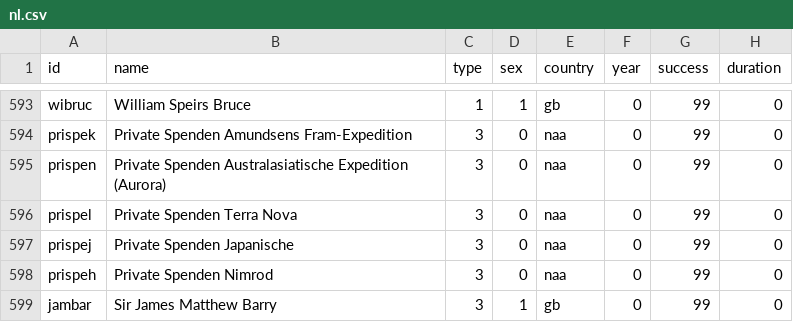
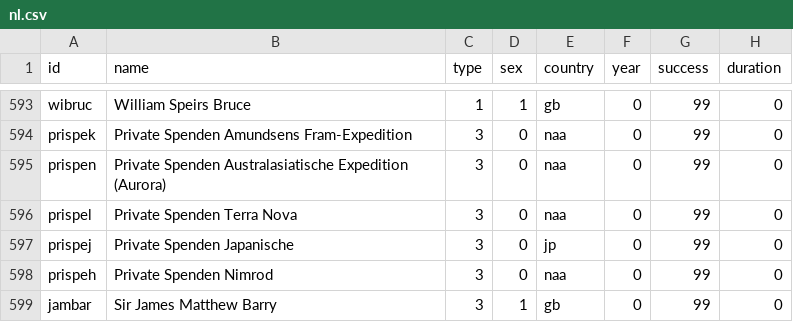
Before and after one commit to pak104/SNA-Antarktis, a CSV file: nl.csv, drawn as a sheet; only a part is shown, gaps mark what is left out.

```diff
--- a/nl.csv
+++ b/nl.csv
@@ -596,3 +596,3 @@ prispen,Private Spenden Australasiatische Expedition (Aurora),3,0,naa,0,99,0
 prispel,Private Spenden Terra Nova,3,0,naa,0,99,0
-prispej,Private Spenden Japanische ,3,0,naa,0,99,0
+prispej,Private Spenden Japanische ,3,0,jp,0,99,0
 prispeh,Private Spenden Nimrod ,3,0,naa,0,99,0
```
Also changed, not shown: el.csv.
